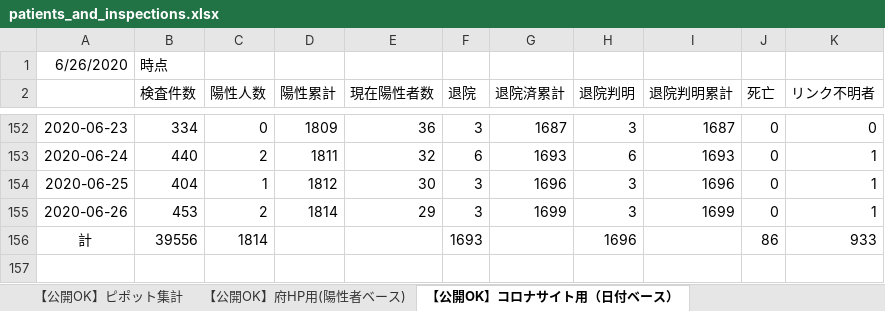
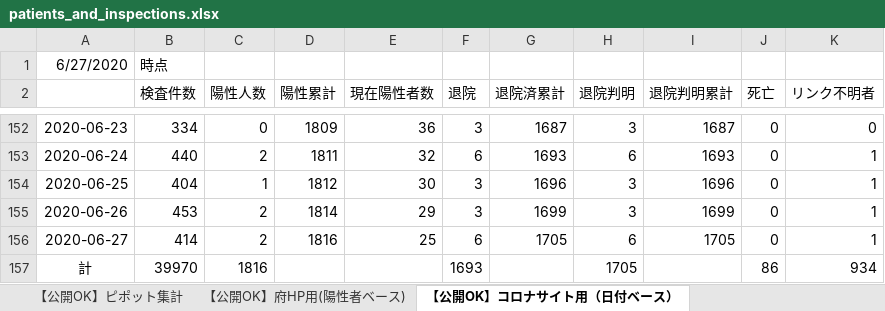
Before and after one commit to y-chan/covid19-tokyo, an Excel workbook: data/patients_and_inspections.xlsx, sheet 【公開OK】コロナサイト用（日付ベース）, drawn as a sheet; only a part is shown, gaps mark what is left out; values as stored, in another font and other column widths than the file's, no borders; addresses are those after the commit; the diff names each change by its address in the sheet, - before the commit and + after, or states it on an @@ line.

```diff
--- a/data/patients_and_inspections.xlsx (sheet 【公開OK】コロナサイト用（日付ベース）)
+++ b/data/patients_and_inspections.xlsx (sheet 【公開OK】コロナサイト用（日付ベース）)
-A1: 6/26/2020
+A1: 6/27/2020
+row 156: 2020-06-27 | 414 | 2 | 1816 | 25 | 6 | 1705 | 6 | 1705 | 0 | 1
-B157 (検査件数): 39556
+B157 (検査件数): 39970
-C157 (陽性人数): 1814
+C157 (陽性人数): 1816
-H157 (退院判明): 1696
+H157 (退院判明): 1705
-K157 (リンク不明者): 933
+K157 (リンク不明者): 934
```
Also changed, not shown: sheet 【公開OK】府HP用(陽性者ベース), sheet 【公開OK】ピポット集計, hidden cells, 1 other file.
